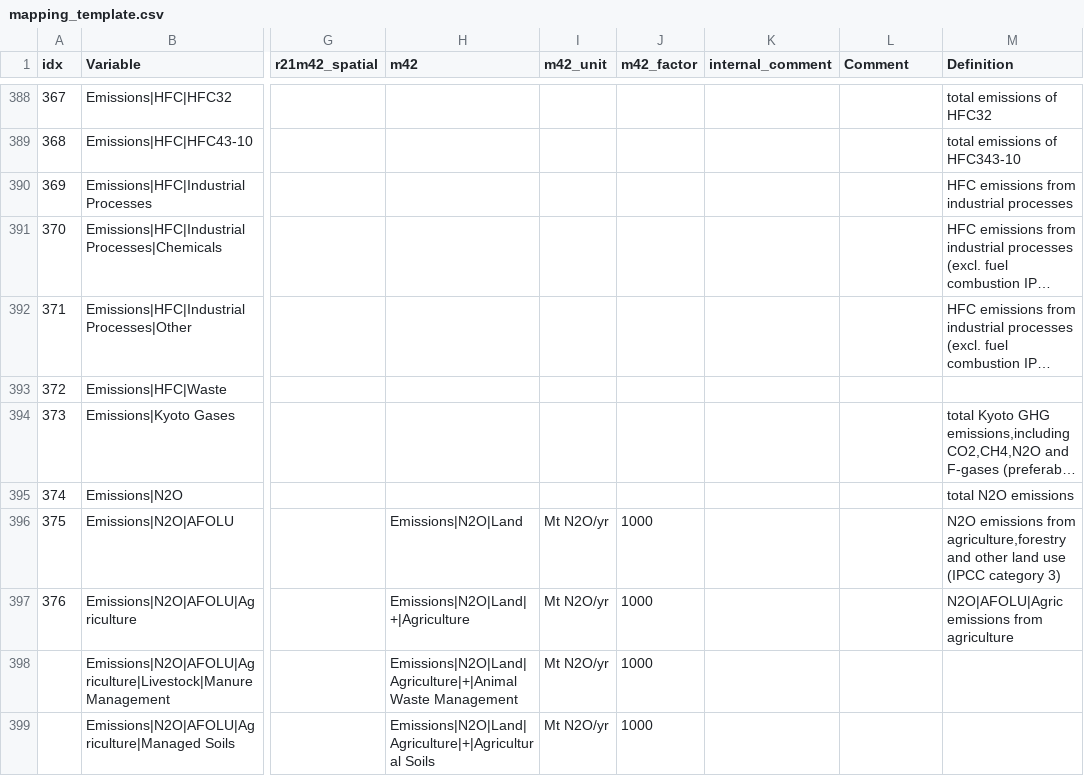
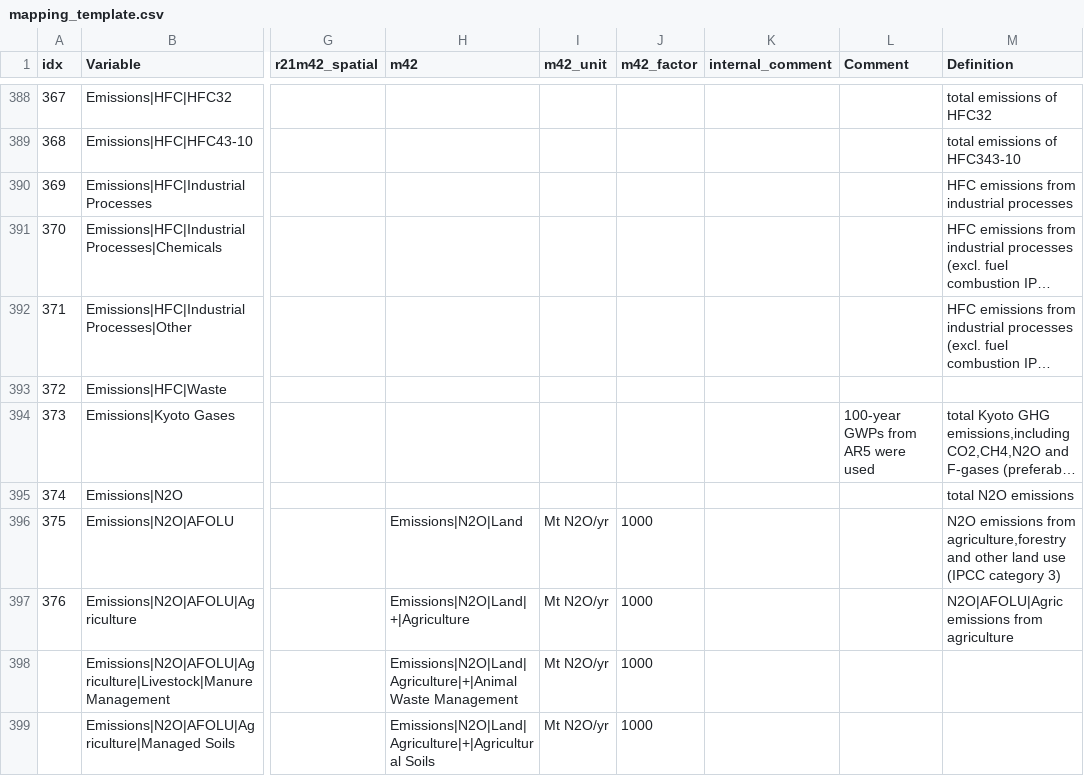
Before and after one commit to strefler/project_interfaces, a CSV file: ar6/mapping_template.csv, drawn as a sheet; only a part is shown, gaps mark what is left out; long unchanged cells end in …; the diff names each change by its address in the sheet, - before the commit and + after, or states it on an @@ line.

Commit message:
add comment for Kyoto Gases

```diff
--- a/ar6/mapping_template.csv
+++ b/ar6/mapping_template.csv
-L394 (Comment): (empty)
+L394 (Comment): 100-year GWPs from AR5 were used
```
